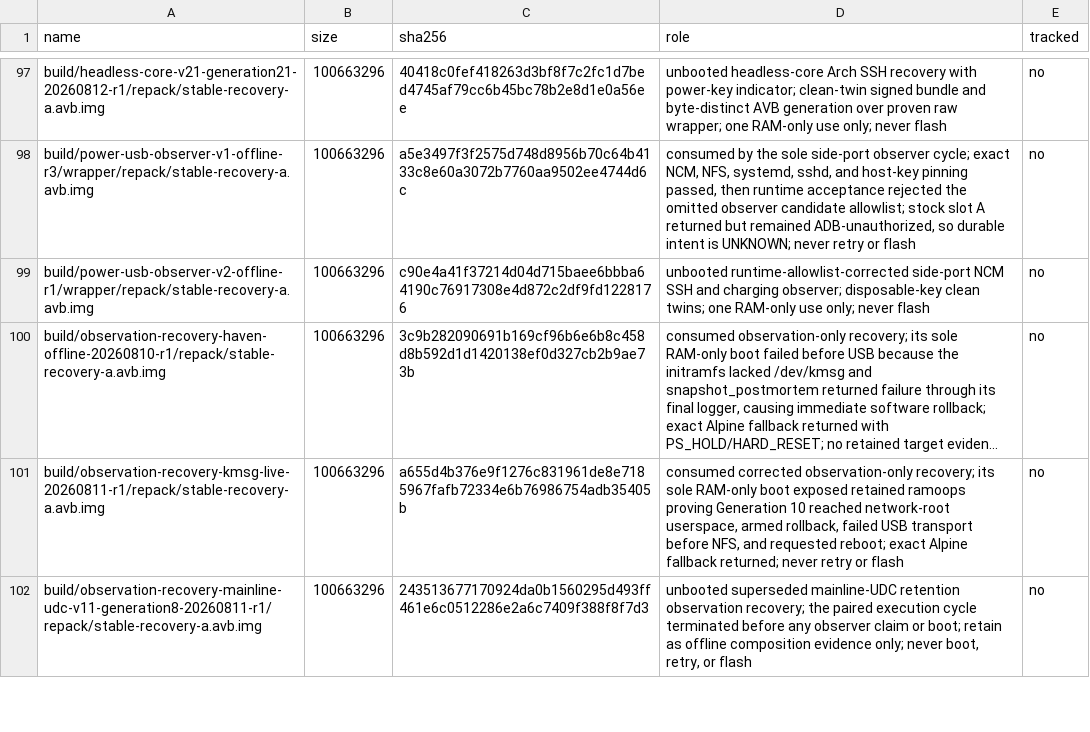
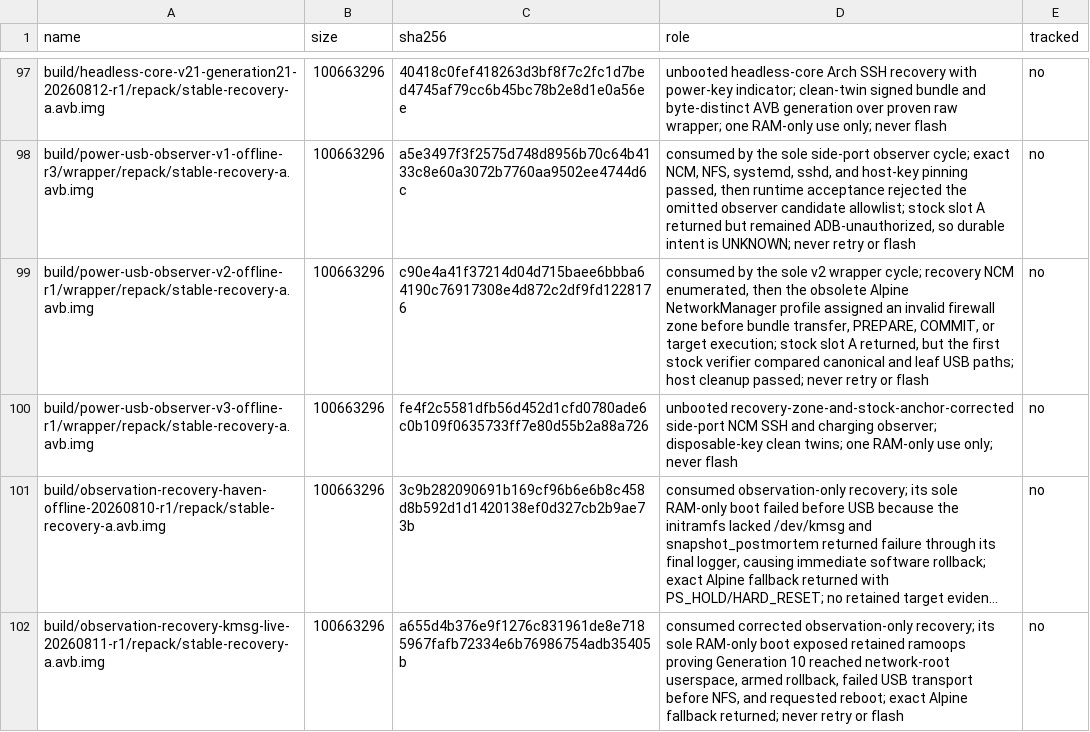
Before and after one commit to klimovich008/rog5-linux, a TSV file: manifests/artifacts.tsv, drawn as a sheet; only a part is shown, gaps mark what is left out; the shorter side is filled out with more unchanged rows; long unchanged cells end in …; the diff names each change by its address in the sheet, - before the commit and + after, or states it on an @@ line.

Commit message:
Issue recovery-corrected side-port observer

```diff
--- a/manifests/artifacts.tsv
+++ b/manifests/artifacts.tsv
-D99 (role): unbooted runtime-allowlist-corrected side-port NCM SSH and charging observer; disposable-key clean twins; one RAM-only use only; never flash
+D99 (role): consumed by the sole v2 wrapper cycle; recovery NCM enumerated, then the obsolete Alpine NetworkManager profile assigned an invalid firewall zone before bundle transfer, PREPARE, COMMIT, or target execution; stock slot A returned, but the first stock verifier compared canonical and leaf USB paths; host cleanup passed; never retry or flash
+row 100: build/power-usb-observer-v3-offline-r1/wrapper/repack/stable-recovery-a.avb.img | 100663296 | fe4f2c5581dfb56d452d1cfd0780ade6c0b109f0635733ff7e80d55b2a88a726 | unbooted recovery-zone-and-stock-anchor-corrected side-port NCM SSH and charging observer; disposable-key clean twins; one RAM-only use only; never flash | no
```
Also changed, not shown: manifests/temporary-boot-images.tsv, 26 other files.
